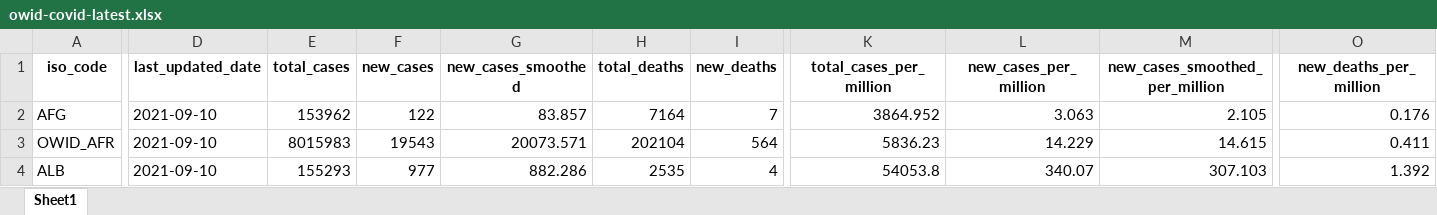
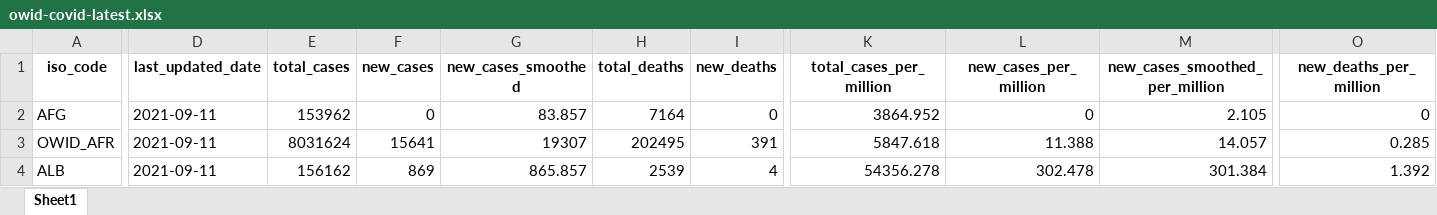
Before and after one commit to upamapsb/Upama, an Excel workbook: public/data/latest/owid-covid-latest.xlsx, sheet Sheet1, drawn as a sheet; only a part is shown, gaps mark what is left out; values as stored, in another font and other column widths than the file's, no borders; the diff covers the shown part only; the diff names each change by its address in the sheet, - before the commit and + after, or states it on an @@ line.

```diff
--- a/public/data/latest/owid-covid-latest.xlsx (sheet Sheet1)
+++ b/public/data/latest/owid-covid-latest.xlsx (sheet Sheet1)
-D2:D4 (last_updated_date): 2021-09-10
+D2:D4 (last_updated_date): 2021-09-11
-F2 (new_cases): 122
+F2 (new_cases): 0
-I2 (new_deaths): 7
+I2 (new_deaths): 0
-L2 (new_cases_per_million): 3.063
+L2 (new_cases_per_million): 0
-O2 (new_deaths_per_million): 0.176
+O2 (new_deaths_per_million): 0
-E3 (total_cases): 8015983
+E3 (total_cases): 8031624
-F3 (new_cases): 19543
+F3 (new_cases): 15641
-G3 (new_cases_smoothed): 20073.571
+G3 (new_cases_smoothed): 19307
-H3 (total_deaths): 202104
+H3 (total_deaths): 202495
-I3 (new_deaths): 564
+I3 (new_deaths): 391
-K3 (total_cases_per_million): 5836.23
+K3 (total_cases_per_million): 5847.618
-L3 (new_cases_per_million): 14.229
+L3 (new_cases_per_million): 11.388
-M3 (new_cases_smoothed_per_million): 14.615
+M3 (new_cases_smoothed_per_million): 14.057
-O3 (new_deaths_per_million): 0.411
+O3 (new_deaths_per_million): 0.285
-E4 (total_cases): 155293
+E4 (total_cases): 156162
-F4 (new_cases): 977
+F4 (new_cases): 869
-G4 (new_cases_smoothed): 882.286
+G4 (new_cases_smoothed): 865.857
-H4 (total_deaths): 2535
+H4 (total_deaths): 2539
-K4 (total_cases_per_million): 54053.8
+K4 (total_cases_per_million): 54356.278
-L4 (new_cases_per_million): 340.07
+L4 (new_cases_per_million): 302.478
-M4 (new_cases_smoothed_per_million): 307.103
+M4 (new_cases_smoothed_per_million): 301.384
```
Also changed, not shown: 1923 edited cells elsewhere in this sheet, 30 other files.
